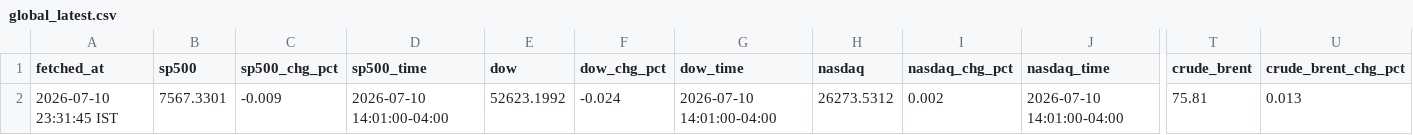
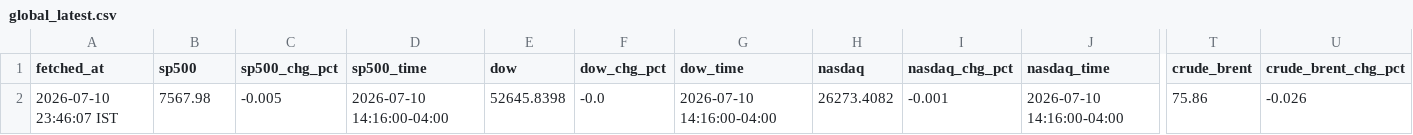
Before and after one commit to ashishKAgg/nse-derivative-oi, a CSV file: globalCues/global_latest.csv, drawn as a sheet; only a part is shown, gaps mark what is left out; the diff covers the shown part only; the diff names each change by its address in the sheet, - before the commit and + after, or states it on an @@ line.

```diff
--- a/globalCues/global_latest.csv
+++ b/globalCues/global_latest.csv
-A2 (fetched_at): 2026-07-10 23:31:45 IST
+A2 (fetched_at): 2026-07-10 23:46:07 IST
-B2 (sp500): 7567.3301
+B2 (sp500): 7567.98
-C2 (sp500_chg_pct): -0.009
+C2 (sp500_chg_pct): -0.005
-D2 (sp500_time): 2026-07-10 14:01:00-04:00
+D2 (sp500_time): 2026-07-10 14:16:00-04:00
-E2 (dow): 52623.1992
+E2 (dow): 52645.8398
-F2 (dow_chg_pct): -0.024
+F2 (dow_chg_pct): -0.0
-G2 (dow_time): 2026-07-10 14:01:00-04:00
+G2 (dow_time): 2026-07-10 14:16:00-04:00
-H2 (nasdaq): 26273.5312
+H2 (nasdaq): 26273.4082
-I2 (nasdaq_chg_pct): 0.002
+I2 (nasdaq_chg_pct): -0.001
-J2 (nasdaq_time): 2026-07-10 14:01:00-04:00
+J2 (nasdaq_time): 2026-07-10 14:16:00-04:00
-T2 (crude_brent): 75.81
+T2 (crude_brent): 75.86
-U2 (crude_brent_chg_pct): 0.013
+U2 (crude_brent_chg_pct): -0.026
```
Also changed, not shown: 9 edited cells elsewhere in this file, globalCues/global_history.csv.
